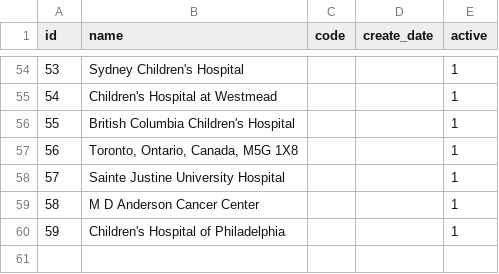
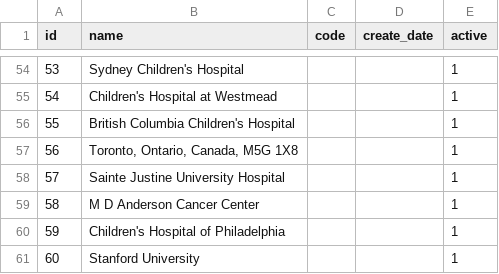
Before and after one commit to chicagopcdc/gearbox-matching, a TSV file: postgres-data/td_site.tsv, drawn as a sheet; only a part is shown, gaps mark what is left out; the diff names each change by its address in the sheet, - before the commit and + after, or states it on an @@ line.

Commit message:
Postgres data file changes for PEDSHEMAML0007 and PEDSHEMAML0008

```diff
--- a/postgres-data/td_site.tsv
+++ b/postgres-data/td_site.tsv
+row 61: 60 | Stanford University |  |  | 1
```
Also changed, not shown: postgres-data/td_display_rules.tsv, postgres-data/td_site_has_study.tsv.
